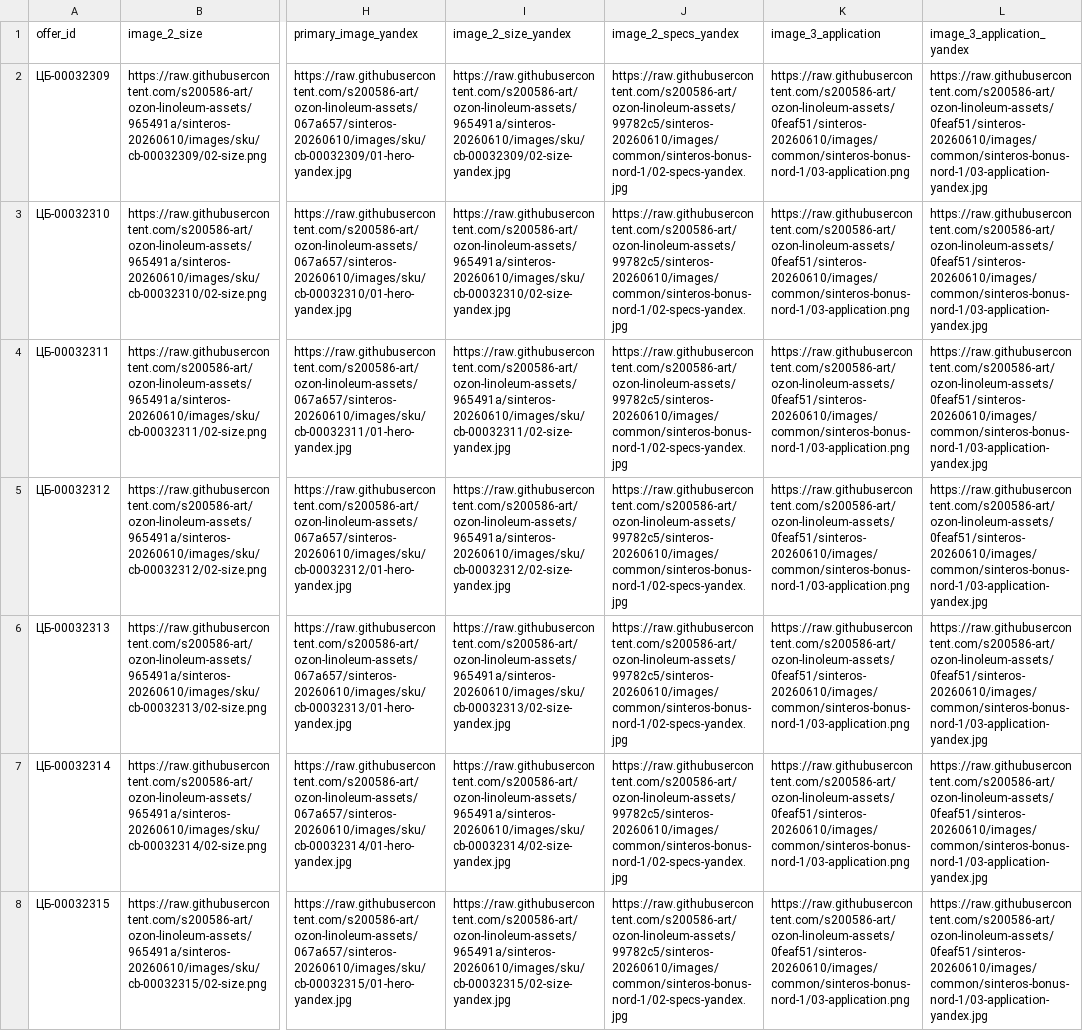
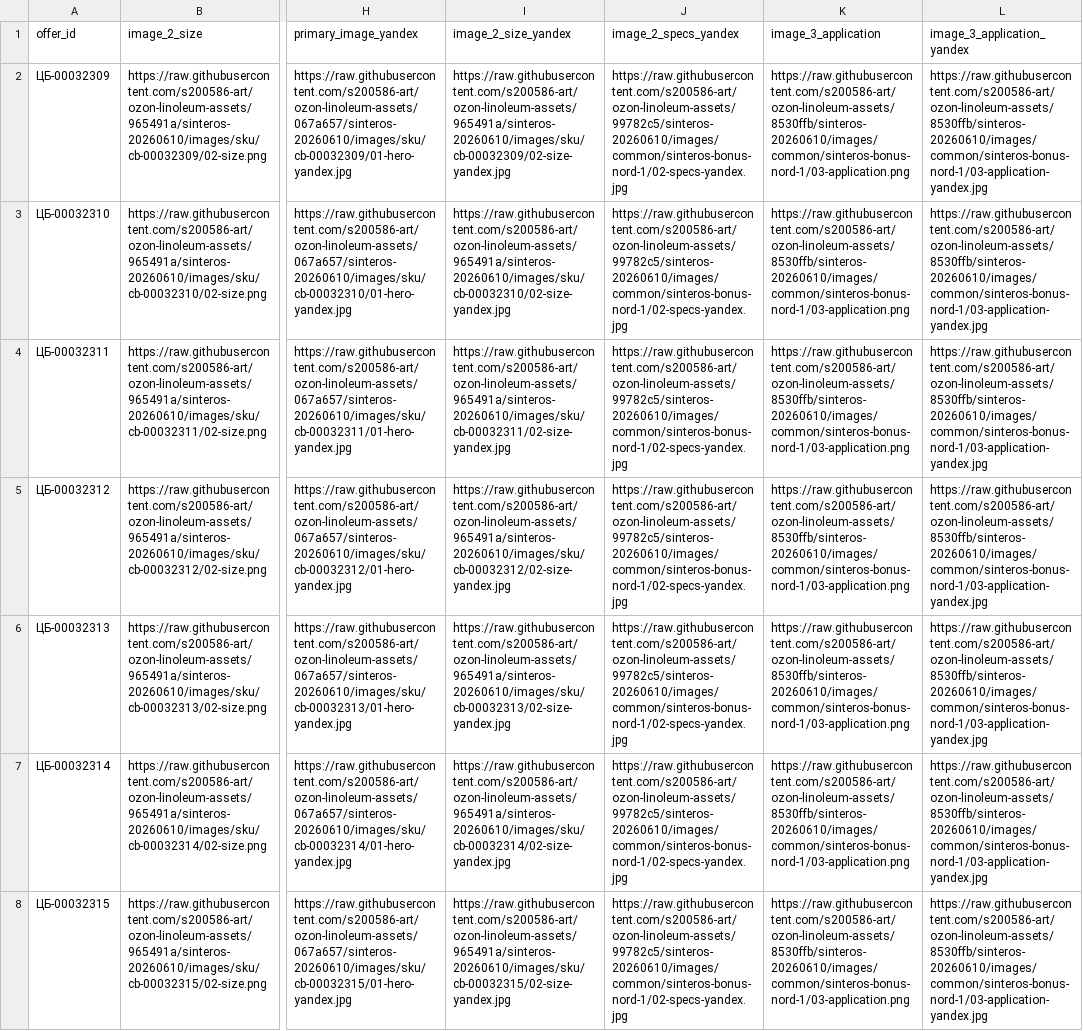
Before and after one commit to s200586-art/ozon-linoleum-assets, a CSV file: sinteros-20260610/manifest.csv, drawn as a sheet; only a part is shown, gaps mark what is left out; the diff covers the shown part only; the diff names each change by its address in the sheet, - before the commit and + after, or states it on an @@ line.

Commit message:
Pin Imagine application card URLs

```diff
--- a/sinteros-20260610/manifest.csv
+++ b/sinteros-20260610/manifest.csv
-K2:K8 (image_3_application): https://raw.githubusercontent.com/s200586-art/ozon-linoleum-assets/0feaf51/sinteros-20260610/images/common/sinteros-bonus-nord-1/03-application.png
+K2:K8 (image_3_application): https://raw.githubusercontent.com/s200586-art/ozon-linoleum-assets/8530ffb/sinteros-20260610/images/common/sinteros-bonus-nord-1/03-application.png
-L2:L8 (image_3_application_yandex): https://raw.githubusercontent.com/s200586-art/ozon-linoleum-assets/0feaf51/sinteros-20260610/images/common/sinteros-bonus-nord-1/03-application-yandex.jpg
+L2:L8 (image_3_application_yandex): https://raw.githubusercontent.com/s200586-art/ozon-linoleum-assets/8530ffb/sinteros-20260610/images/common/sinteros-bonus-nord-1/03-application-yandex.jpg
```
Also changed, not shown: 178 edited cells elsewhere in this file, 1 other file.
